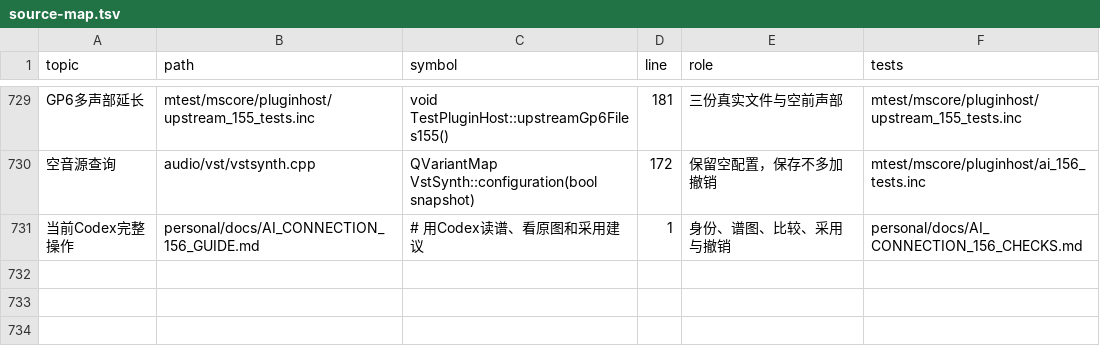
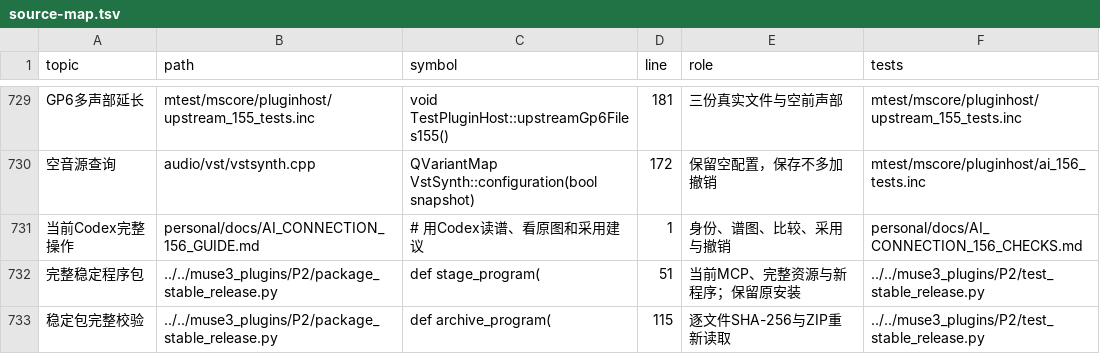
Before and after one commit to Freddd13/Muse3Plugins, a TSV file: P2/native/personal/docs/source-map.tsv, drawn as a sheet; only a part is shown, gaps mark what is left out; the diff names each change by its address in the sheet, - before the commit and + after, or states it on an @@ line.

Commit message:
整理0.156个人稳定包：完整资源、当前MCP、独立路径验证与校验清单

```diff
--- a/P2/native/personal/docs/source-map.tsv
+++ b/P2/native/personal/docs/source-map.tsv
+row 732: 完整稳定程序包 | ../../muse3_plugins/P2/package_stable_release.py | def stage_program( | 51 | 当前MCP、完整资源与新程序；保留原安装 | ../../muse3_plugins/P2/test_stable_release.py
+row 733: 稳定包完整校验 | ../../muse3_plugins/P2/package_stable_release.py | def archive_program( | 115 | 逐文件SHA-256与ZIP重新读取 | ../../muse3_plugins/P2/test_stable_release.py
```
Also changed, not shown: 9 other files.
